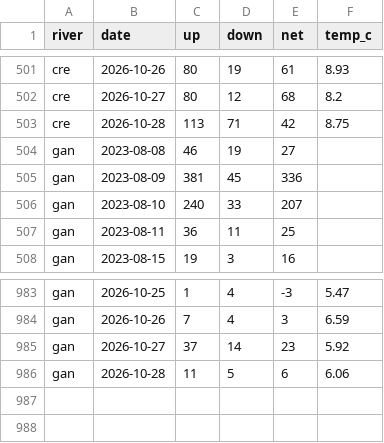
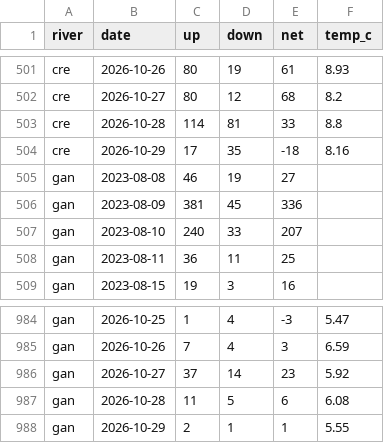
Before and after one commit to tomgrizz/guess-the-run, a CSV file: data/counts_daily.csv, drawn as a sheet; only a part is shown, gaps mark what is left out.

```diff
--- a/data/counts_daily.csv
+++ b/data/counts_daily.csv
@@ -502,3 +502,4 @@ cre,2026-10-26,80,19,61,8.93
 cre,2026-10-27,80,12,68,8.2
-cre,2026-10-28,113,71,42,8.75
+cre,2026-10-28,114,81,33,8.8
+cre,2026-10-29,17,35,-18,8.16
 gan,2023-08-08,46,19,27,
@@ -985,2 +986,3 @@ gan,2026-10-26,7,4,3,6.59
 gan,2026-10-27,37,14,23,5.92
-gan,2026-10-28,11,5,6,6.06
+gan,2026-10-28,11,5,6,6.08
+gan,2026-10-29,2,1,1,5.55
```
Also changed, not shown: 1 other file.
